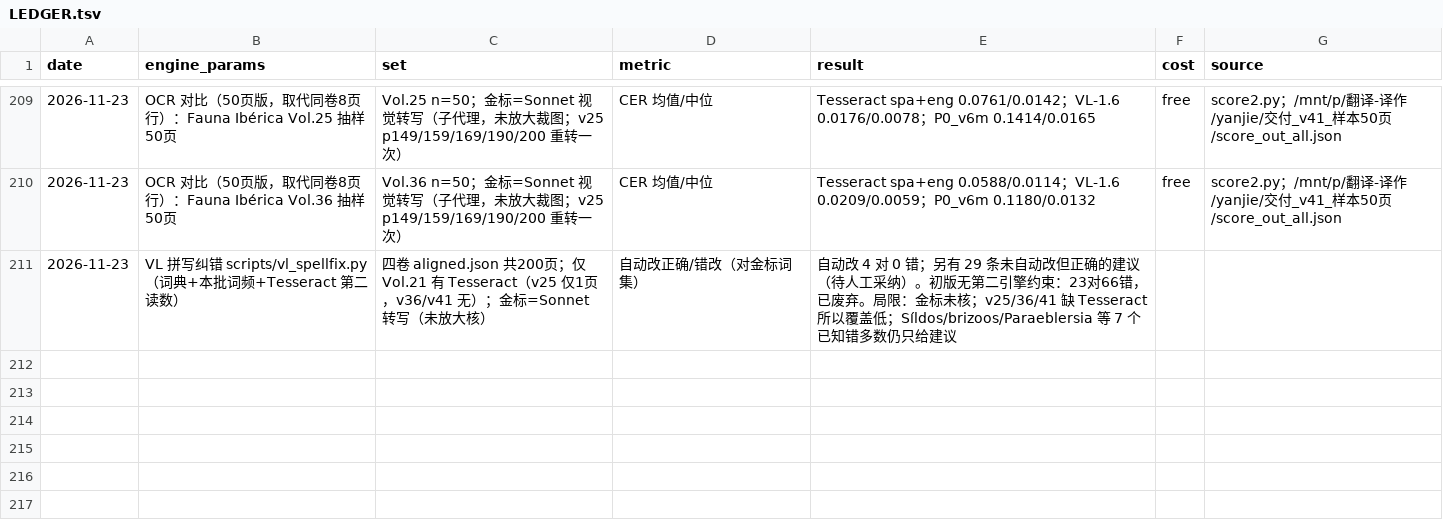
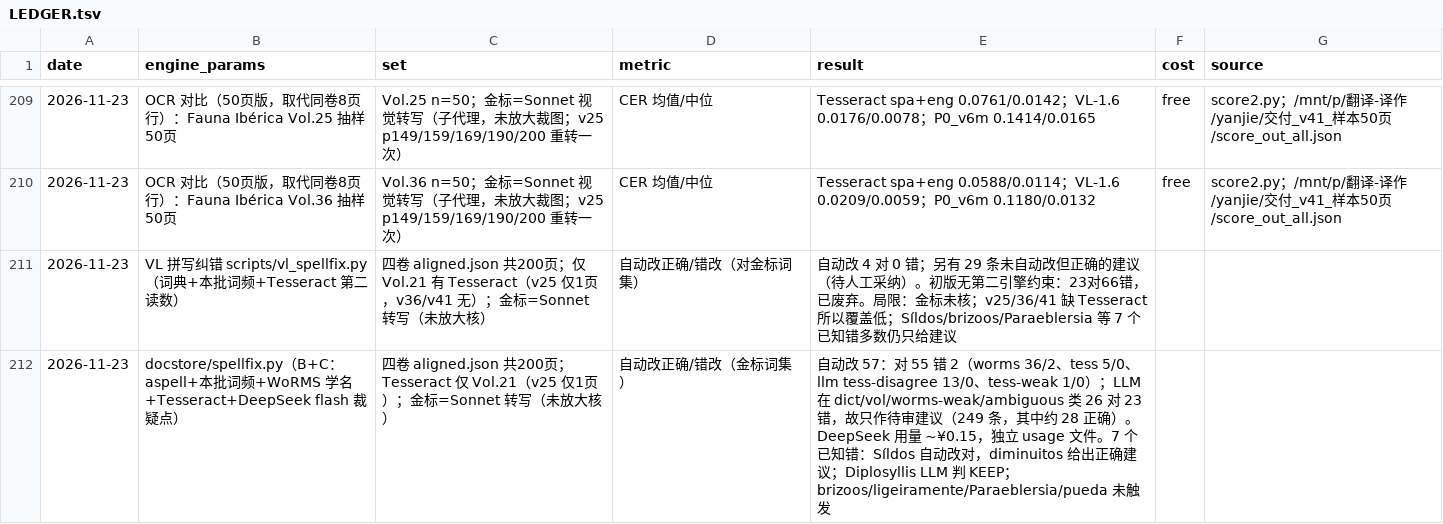
Before and after one commit to deyuanyang92-dev/Taxonomy-Aware-Scientific-Book-Translation, a TSV file: docs/ocr_eval/LEDGER.tsv, drawn as a sheet; only a part is shown, gaps mark what is left out; the diff names each change by its address in the sheet, - before the commit and + after, or states it on an @@ line.

```diff
--- a/docs/ocr_eval/LEDGER.tsv
+++ b/docs/ocr_eval/LEDGER.tsv
+row 212: 2026-11-23 | docstore/spellfix.py（B+C：aspell+本批词频+WoRMS 学名+Tesseract+DeepSeek flash 裁疑点） | 四卷 aligned.json 共200页；Tesseract 仅 Vol.21（v25 仅1页）；金标=Sonnet 转写（未放大核） | 自动改正确/错改（金标词集） | 自动改 57：对 55 错 2（worms 36/2、tess 5/0、llm tess-disagree 13/0、tess-weak 1/0）；LLM 在 dict/vol/worms-weak/ambiguous 类 26 对 23 错，故只作待审建议（249 条，其中约 28 正确）。DeepSeek 用量 ~¥0.15，独立 usage 文件。7 个已知错：Síldos 自动改对，diminuitos 给出正确建议；Diplosyllis LLM 判 KEEP；brizoos/ligeiramente/Paraeblersia/pueda 未触发
```
Also changed, not shown: 3 other files.
